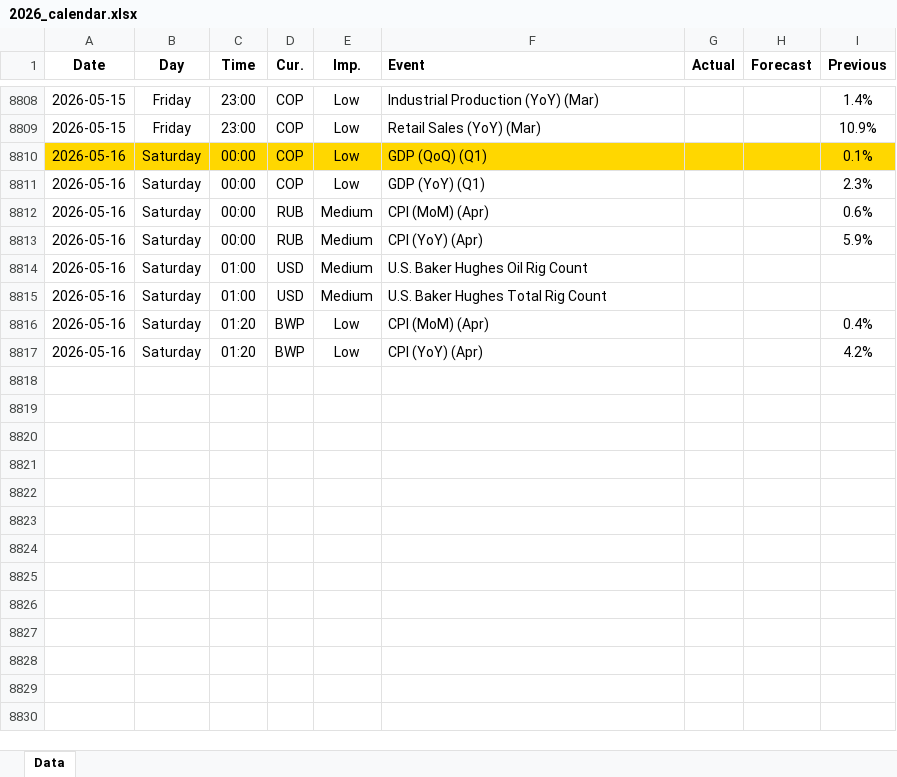
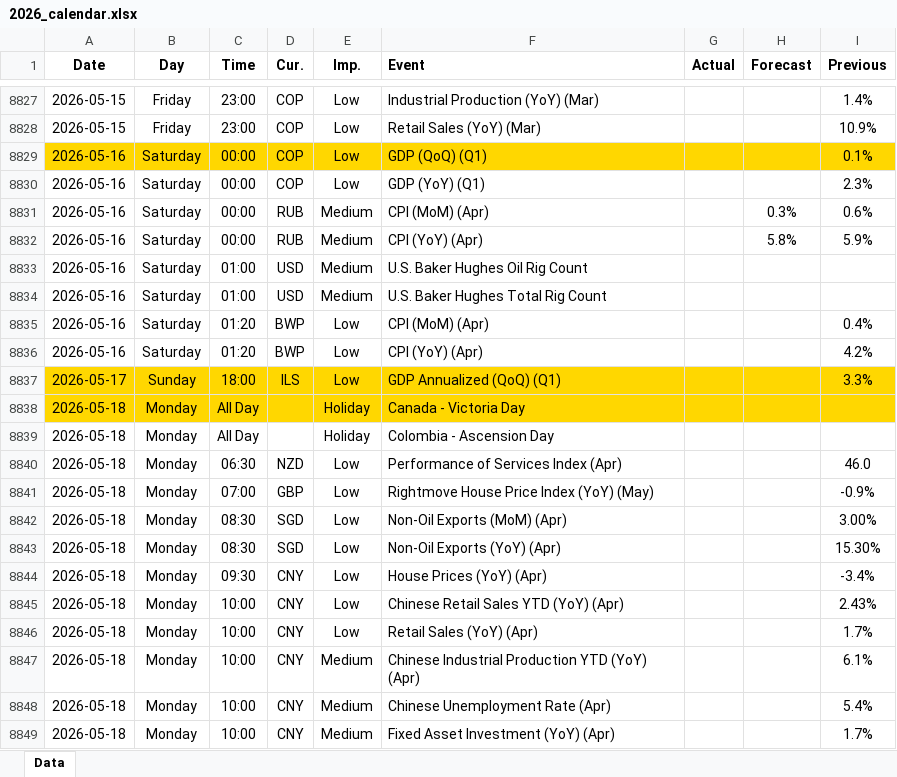
Before and after one commit to yiyousiow000814/XAUUSD-Calendar-Agent, an Excel workbook: data/Economic_Calendar/2026/2026_calendar.xlsx, sheet Data, drawn as a sheet; only a part is shown, gaps mark what is left out; values as stored, in another font and other column widths than the file's, no borders; addresses are those after the commit; the diff covers the shown part only; the diff names each change by its address in the sheet, - before the commit and + after, or states it on an @@ line.

```diff
--- a/data/Economic_Calendar/2026/2026_calendar.xlsx (sheet Data)
+++ b/data/Economic_Calendar/2026/2026_calendar.xlsx (sheet Data)
-H8831 (Forecast): (empty)
+H8831 (Forecast): 0.3%
-H8832 (Forecast): (empty)
+H8832 (Forecast): 5.8%
+row 8837: 2026-05-17 | Sunday | 18:00 | ILS | Low | GDP Annualized (QoQ) (Q1) |  |  | 3.3%
+row 8838: 2026-05-18 | Monday | All Day |  | Holiday | Canada - Victoria Day
+row 8839: 2026-05-18 | Monday | All Day |  | Holiday | Colombia - Ascension Day
+row 8840: 2026-05-18 | Monday | 06:30 | NZD | Low | Performance of Services Index (Apr) |  |  | 46.0
+row 8841: 2026-05-18 | Monday | 07:00 | GBP | Low | Rightmove House Price Index (YoY) (May) |  |  | -0.9%
+row 8842: 2026-05-18 | Monday | 08:30 | SGD | Low | Non-Oil Exports (MoM) (Apr) |  |  | 3.00%
+row 8843: 2026-05-18 | Monday | 08:30 | SGD | Low | Non-Oil Exports (YoY) (Apr) |  |  | 15.30%
+row 8844: 2026-05-18 | Monday | 09:30 | CNY | Low | House Prices (YoY) (Apr) |  |  | -3.4%
+row 8845: 2026-05-18 | Monday | 10:00 | CNY | Low | Chinese Retail Sales YTD (YoY) (Apr) |  |  | 2.43%
+row 8846: 2026-05-18 | Monday | 10:00 | CNY | Low | Retail Sales (YoY) (Apr) |  |  | 1.7%
+row 8847: 2026-05-18 | Monday | 10:00 | CNY | Medium | Chinese Industrial Production YTD (YoY) (Apr) |  |  | 6.1%
+row 8848: 2026-05-18 | Monday | 10:00 | CNY | Medium | Chinese Unemployment Rate (Apr) |  |  | 5.4%
+row 8849: 2026-05-18 | Monday | 10:00 | CNY | Medium | Fixed Asset Investment (YoY) (Apr) |  |  | 1.7%
```
Also changed, not shown: 36 added rows, 4 removed rows, 179 edited cells and cell formats elsewhere in this sheet, 2 other files.
